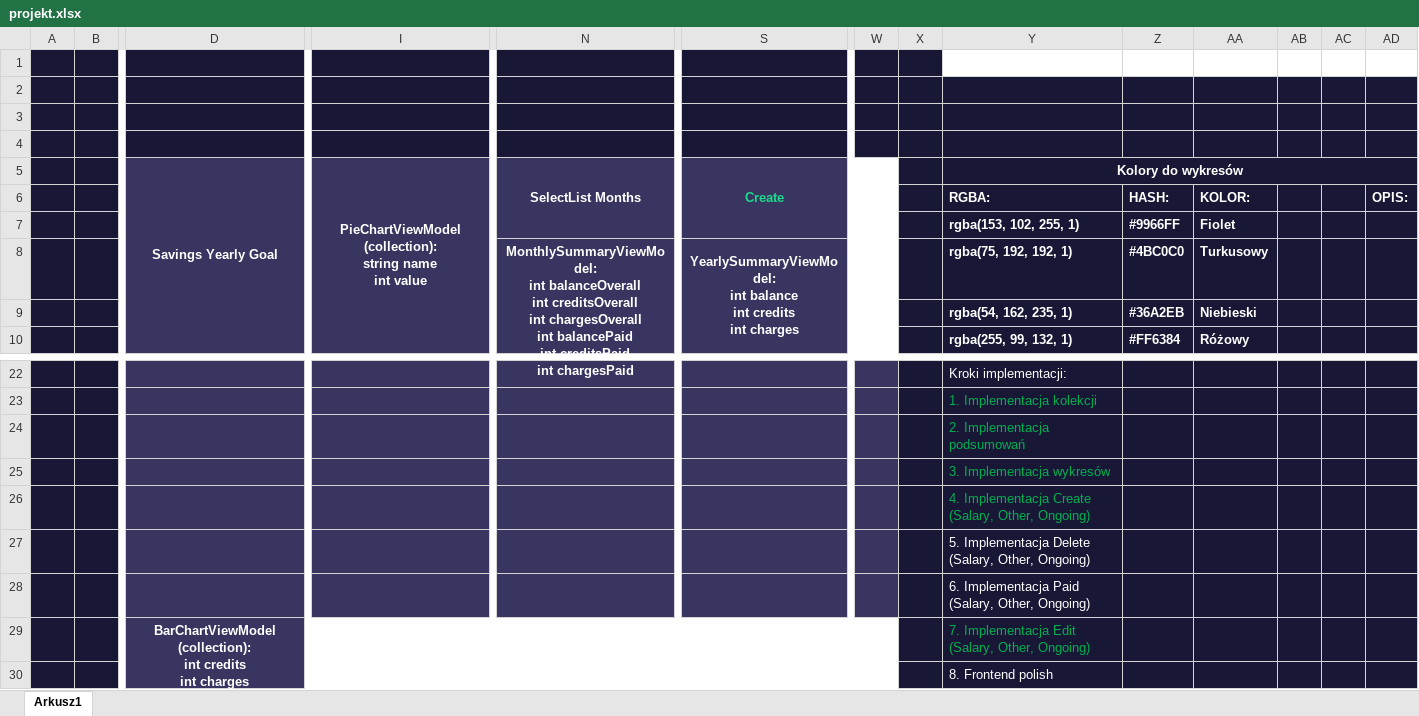
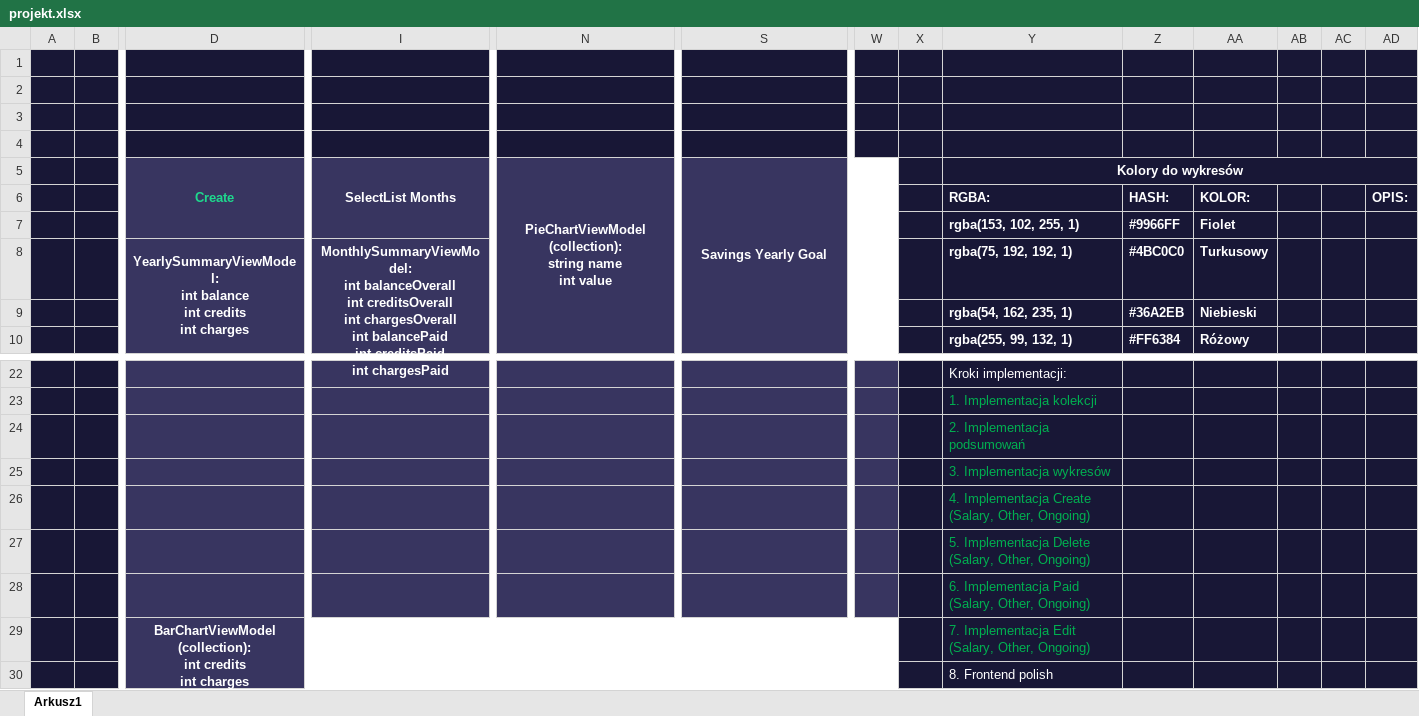
Before and after one commit to jedrulcia/FinanceTracker, an Excel workbook: projekt.xlsx, sheet Arkusz1, drawn as a sheet; only a part is shown, gaps mark what is left out; values as stored, in another font and other column widths than the file's, no borders; removed rows and columns are numbered as before the commit, all else as after; rows hold the shown columns only; ↵ is a line break in a cell; the diff names each change by its address in the sheet, - before the commit and + after, or states it on an @@ line.

```diff
--- a/projekt.xlsx (sheet Arkusz1)
+++ b/projekt.xlsx (sheet Arkusz1)
-Y1:AD1 fill: none
+Y1:AD1 fill: #181736
-row 5:  |  | Savings Yearly Goal | PieChartViewModel (collection): ↵ string name ↵ int value | SelectList Months | Create |  |  | Kolory do wykresów
+row 5:  |  | Create | SelectList Months | PieChartViewModel (collection): ↵ string name ↵ int value | Savings Yearly Goal |  |  | Kolory do wykresów
-row 8:  |  |  |  | MonthlySummaryViewModel: ↵ int balanceOverall ↵ int creditsOverall ↵ int chargesOverall ↵ int balancePaid ↵ int creditsPaid ↵ int chargesPaid | YearlySummaryViewModel: ↵ int balance ↵ int credits ↵ int charges |  |  | rgba(75, 192, 192, 1) | #4BC0C0 | Turkusowy
+row 8:  |  | YearlySummaryViewModel: ↵ int balance ↵ int credits ↵ int charges | MonthlySummaryViewModel: ↵ int balanceOverall ↵ int creditsOverall ↵ int chargesOverall ↵ int balancePaid ↵ int creditsPaid ↵ int chargesPaid |  |  |  |  | rgba(75, 192, 192, 1) | #4BC0C0 | Turkusowy
-Y27:Y28 text colour: #FFFFFF
+Y27:Y28 text colour: #00B050
```
Also changed, not shown: 21 other files.
